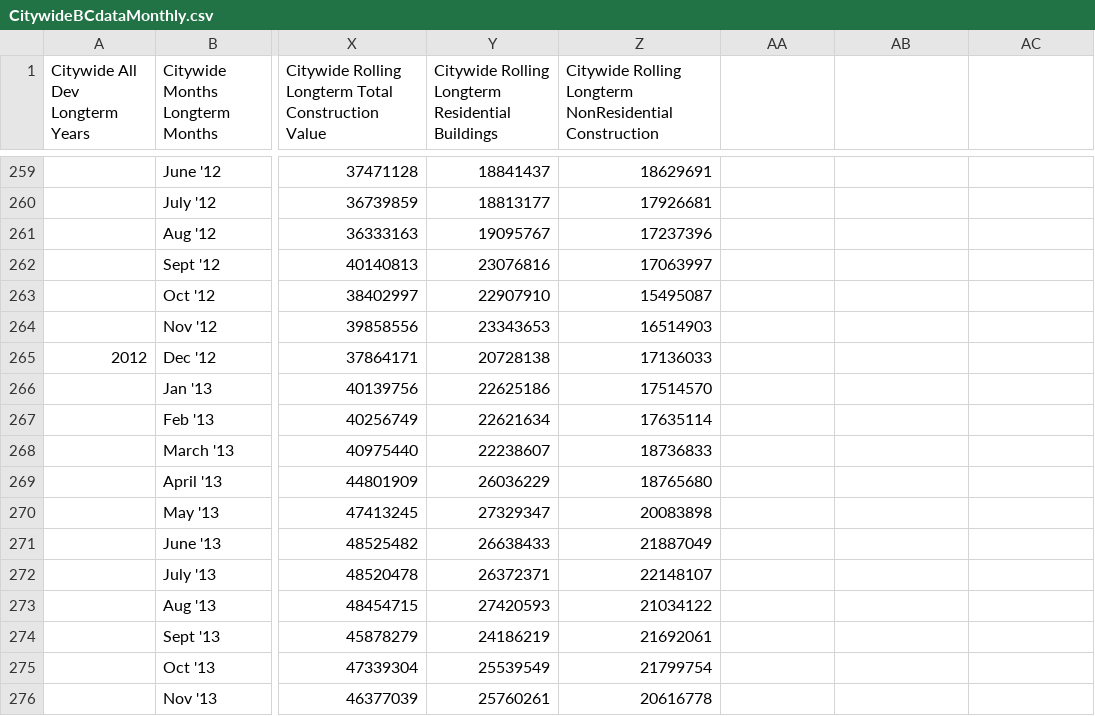
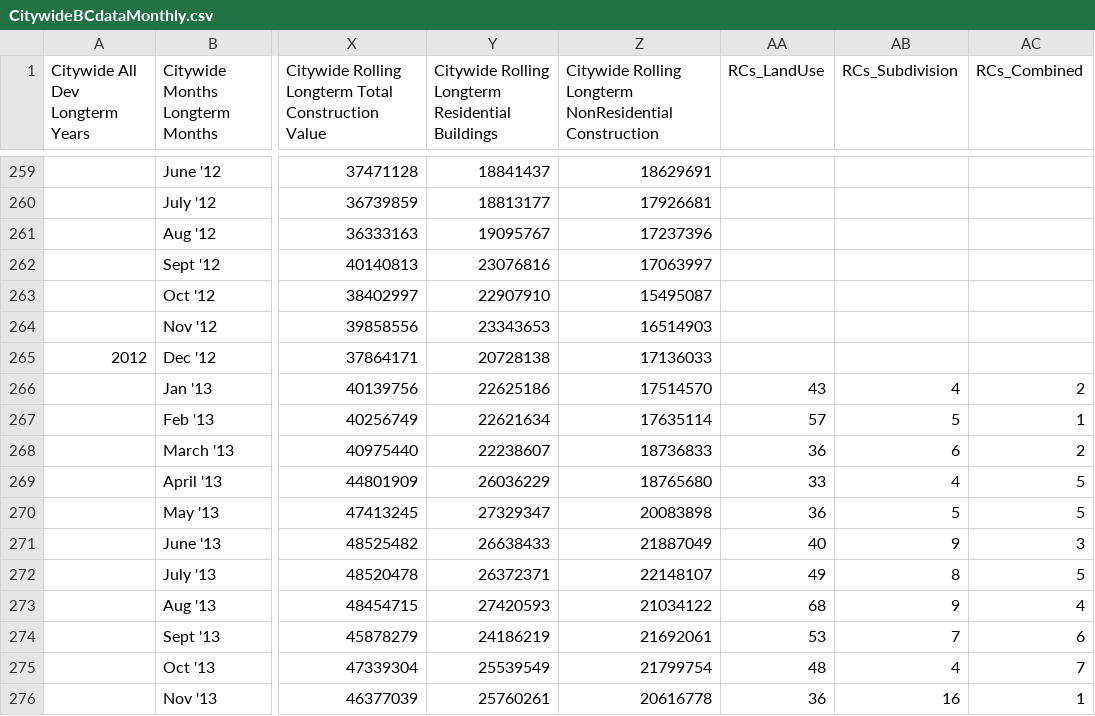
Before and after one commit to wccdigital/graphs, a CSV file: data/CitywideBCdataMonthly.csv, drawn as a sheet; only a part is shown, gaps mark what is left out; the diff covers the shown part only; the diff names each change by its address in the sheet, - before the commit and + after, or states it on an @@ line.

Commit message:
Add files via upload

```diff
--- a/data/CitywideBCdataMonthly.csv
+++ b/data/CitywideBCdataMonthly.csv
-AA1: (empty)
+AA1: RCs_LandUse
-AB1: (empty)
+AB1: RCs_Subdivision
-AC1: (empty)
+AC1: RCs_Combined
-AA266 (RCs_LandUse): (empty)
+AA266 (RCs_LandUse): 43
-AB266 (RCs_Subdivision): (empty)
+AB266 (RCs_Subdivision): 4
-AC266 (RCs_Combined): (empty)
+AC266 (RCs_Combined): 2
-AA267 (RCs_LandUse): (empty)
+AA267 (RCs_LandUse): 57
-AB267 (RCs_Subdivision): (empty)
+AB267 (RCs_Subdivision): 5
-AC267 (RCs_Combined): (empty)
+AC267 (RCs_Combined): 1
-AA268 (RCs_LandUse): (empty)
+AA268 (RCs_LandUse): 36
-AB268 (RCs_Subdivision): (empty)
+AB268 (RCs_Subdivision): 6
-AC268 (RCs_Combined): (empty)
+AC268 (RCs_Combined): 2
-AA269 (RCs_LandUse): (empty)
+AA269 (RCs_LandUse): 33
-AB269 (RCs_Subdivision): (empty)
+AB269 (RCs_Subdivision): 4
-AC269:AC270 (RCs_Combined): (empty)
+AC269:AC270 (RCs_Combined): 5
-AA270 (RCs_LandUse): (empty)
+AA270 (RCs_LandUse): 36
-AB270 (RCs_Subdivision): (empty)
+AB270 (RCs_Subdivision): 5
-AA271 (RCs_LandUse): (empty)
+AA271 (RCs_LandUse): 40
-AB271 (RCs_Subdivision): (empty)
+AB271 (RCs_Subdivision): 9
-AC271 (RCs_Combined): (empty)
+AC271 (RCs_Combined): 3
-AA272 (RCs_LandUse): (empty)
+AA272 (RCs_LandUse): 49
-AB272 (RCs_Subdivision): (empty)
+AB272 (RCs_Subdivision): 8
-AC272 (RCs_Combined): (empty)
+AC272 (RCs_Combined): 5
-AA273 (RCs_LandUse): (empty)
+AA273 (RCs_LandUse): 68
-AB273 (RCs_Subdivision): (empty)
+AB273 (RCs_Subdivision): 9
-AC273 (RCs_Combined): (empty)
+AC273 (RCs_Combined): 4
-AA274 (RCs_LandUse): (empty)
+AA274 (RCs_LandUse): 53
-AB274 (RCs_Subdivision): (empty)
+AB274 (RCs_Subdivision): 7
-AC274 (RCs_Combined): (empty)
+AC274 (RCs_Combined): 6
-AA275 (RCs_LandUse): (empty)
+AA275 (RCs_LandUse): 48
-AB275 (RCs_Subdivision): (empty)
+AB275 (RCs_Subdivision): 4
-AC275 (RCs_Combined): (empty)
+AC275 (RCs_Combined): 7
-AA276 (RCs_LandUse): (empty)
+AA276 (RCs_LandUse): 36
-AB276 (RCs_Subdivision): (empty)
+AB276 (RCs_Subdivision): 16
-AC276 (RCs_Combined): (empty)
+AC276 (RCs_Combined): 1
```
Also changed, not shown: 111 edited cells elsewhere in this file.
